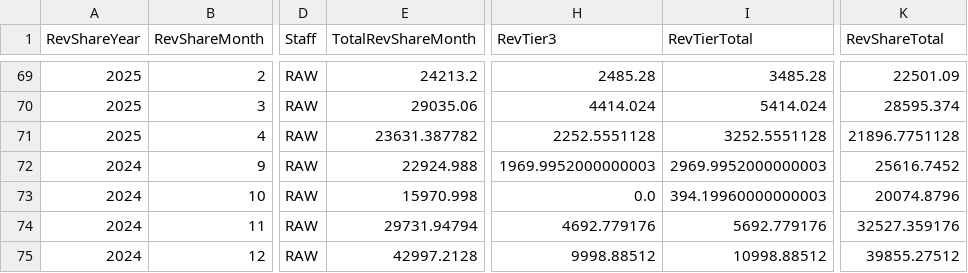
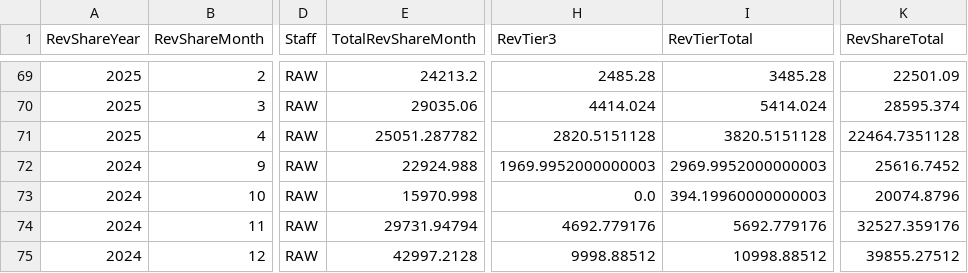
Before and after one commit to dhernandez-coding/gdp-dashboard, a CSV file: data/RevShareNewLogic.csv, drawn as a sheet; only a part is shown, gaps mark what is left out; the diff names each change by its address in the sheet, - before the commit and + after, or states it on an @@ line.

```diff
--- a/data/RevShareNewLogic.csv
+++ b/data/RevShareNewLogic.csv
-E71 (TotalRevShareMonth): 23631.387782
+E71 (TotalRevShareMonth): 25051.287782
-H71 (RevTier3): 2252.5551128
+H71 (RevTier3): 2820.5151128
-I71 (RevTierTotal): 3252.5551128
+I71 (RevTierTotal): 3820.5151128
-K71 (RevShareTotal): 21896.7751128
+K71 (RevShareTotal): 22464.7351128
```
Also changed, not shown: data/vwTimeEntriesType1.csv, data/vwTimeEntriesType2.csv, 3 other files.
